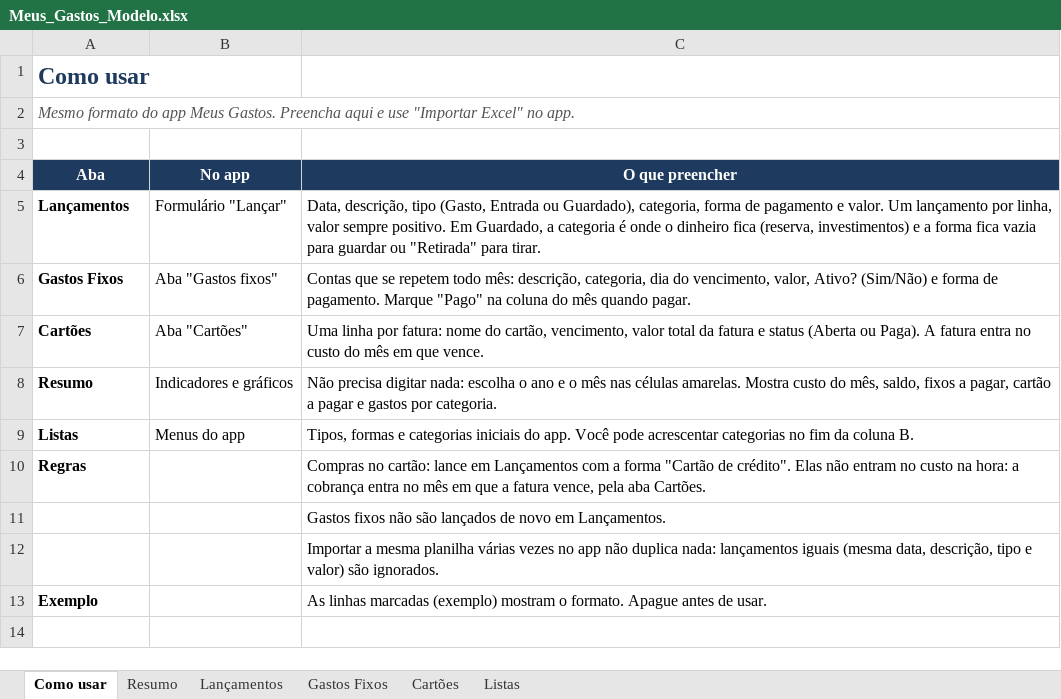
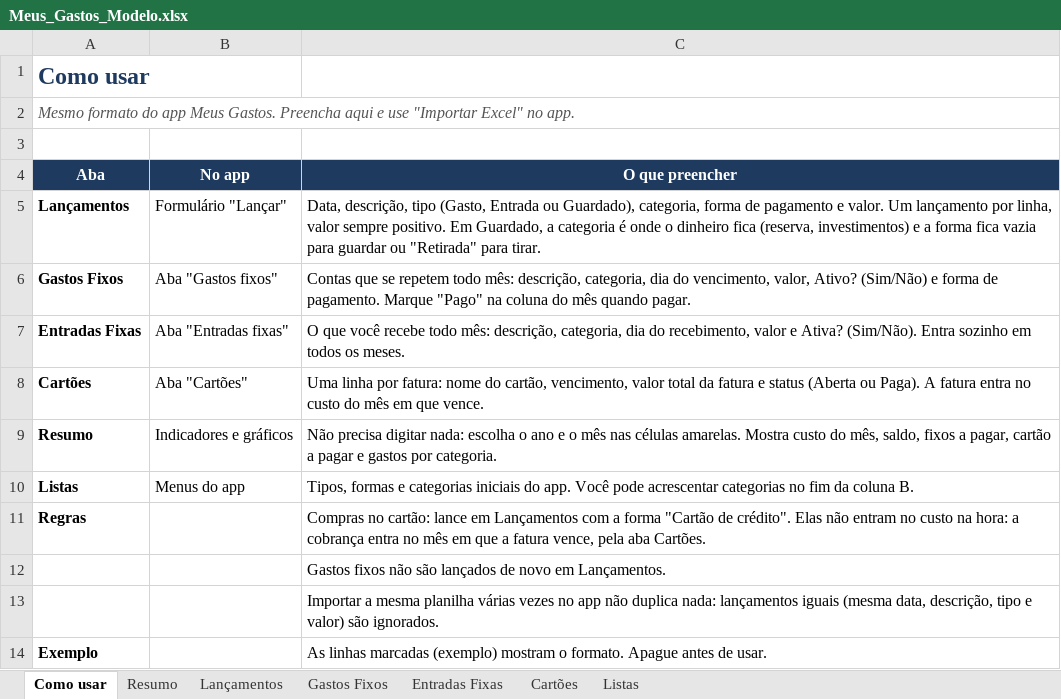
Before and after one commit to MarcosHenriqueBarbosaSantos/controle-gastos-pwa, an Excel workbook: modelo/Meus_Gastos_Modelo.xlsx, sheet Como usar, drawn as a sheet; values as stored, in another font and other column widths than the file's, no borders; the diff names each change by its address in the sheet, - before the commit and + after, or states it on an @@ line.

```diff
--- a/modelo/Meus_Gastos_Modelo.xlsx (sheet Como usar)
+++ b/modelo/Meus_Gastos_Modelo.xlsx (sheet Como usar)
+sheet tab: Entradas Fixas
+row 7: Entradas Fixas | Aba "Entradas fixas" | O que você recebe todo mês: descrição, categoria, dia do recebimento, valor e Ativa? (Sim/Não). Entra sozinho em todos os meses.
```
Also changed, not shown: sheet Resumo, sheet Lançamentos, charts or pictures, 13 other files.
